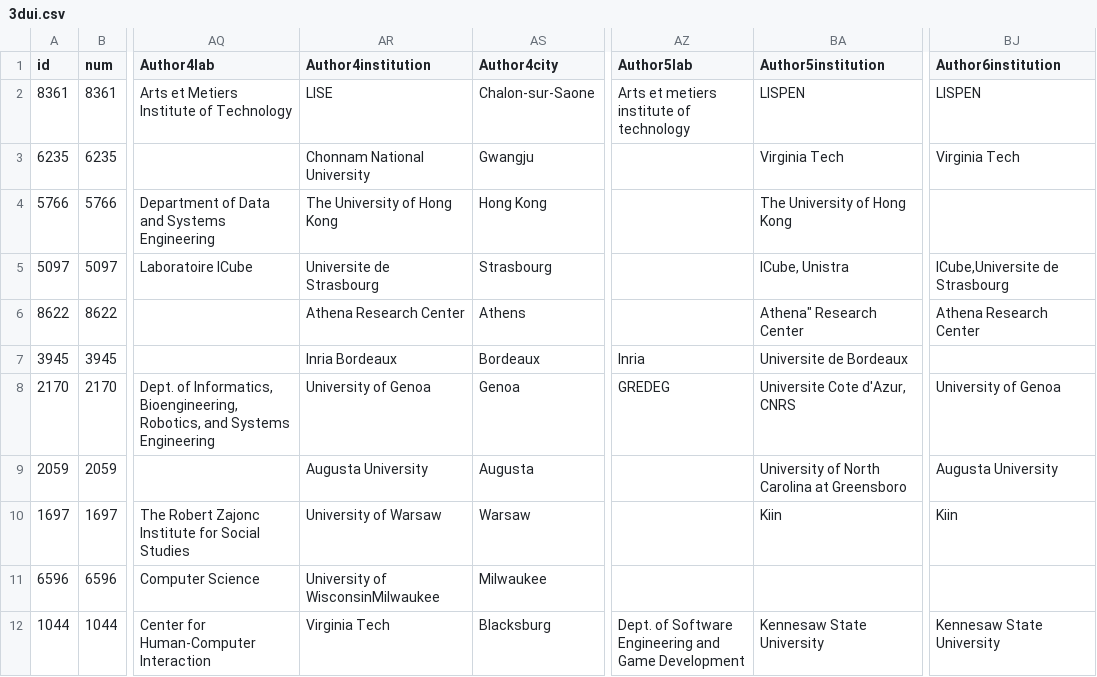
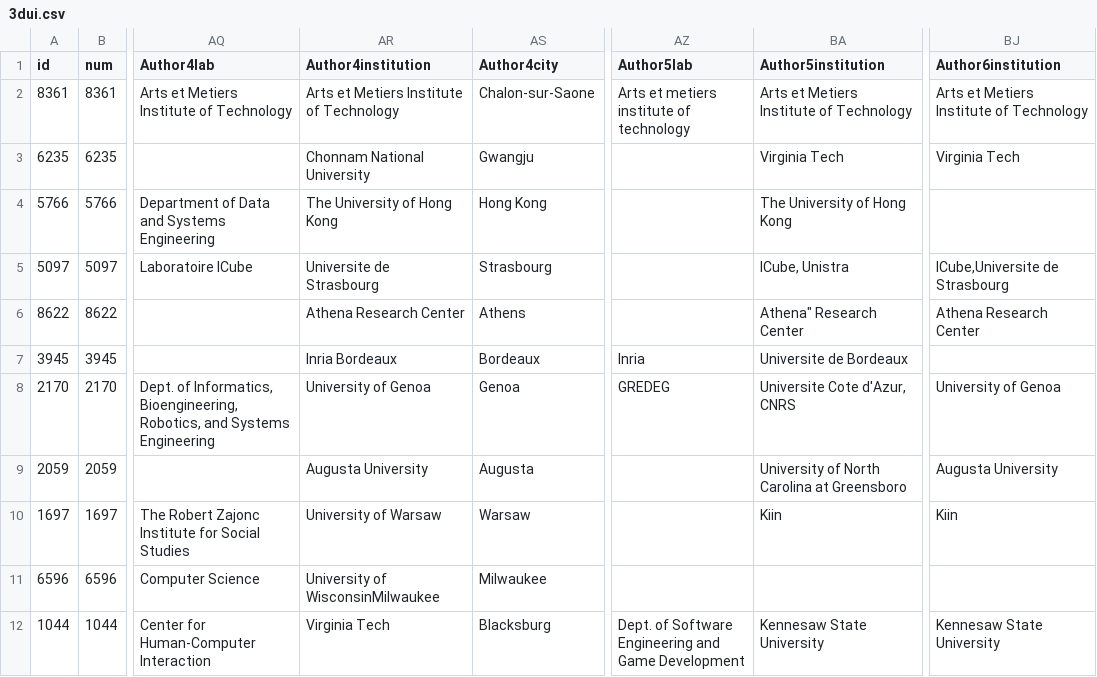
Before and after one commit to ieeevr/2026, a CSV file: _data/3dui.csv, drawn as a sheet; only a part is shown, gaps mark what is left out; the diff names each change by its address in the sheet, - before the commit and + after, or states it on an @@ line.

Commit message:
Minor changes to 3DUI

```diff
--- a/_data/3dui.csv
+++ b/_data/3dui.csv
-AR2 (Author4institution): LISE
+AR2 (Author4institution): Arts et Metiers Institute of Technology
-BA2 (Author5institution): LISPEN
+BA2 (Author5institution): Arts et Metiers Institute of Technology
-BJ2 (Author6institution): LISPEN
+BJ2 (Author6institution): Arts et Metiers Institute of Technology
```
